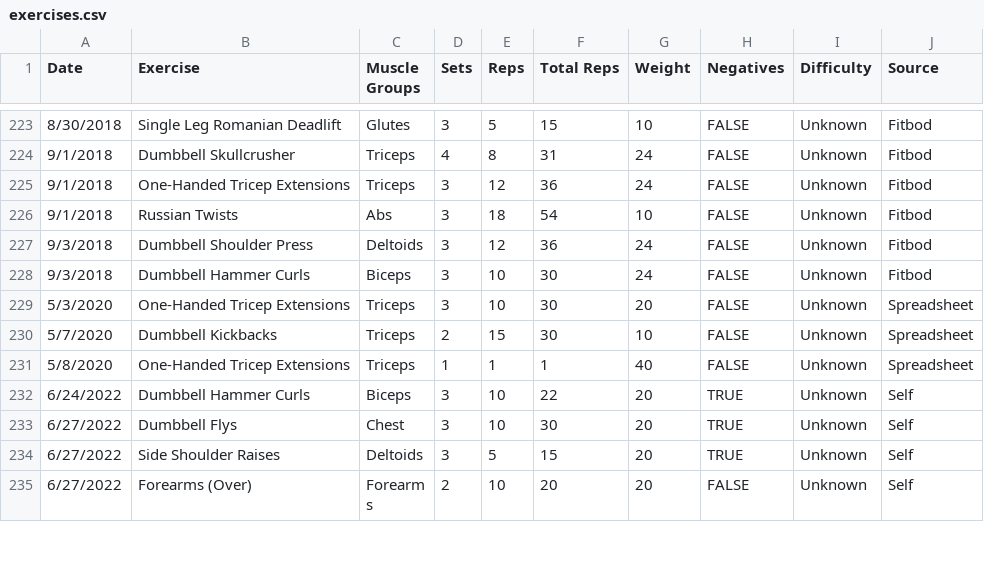
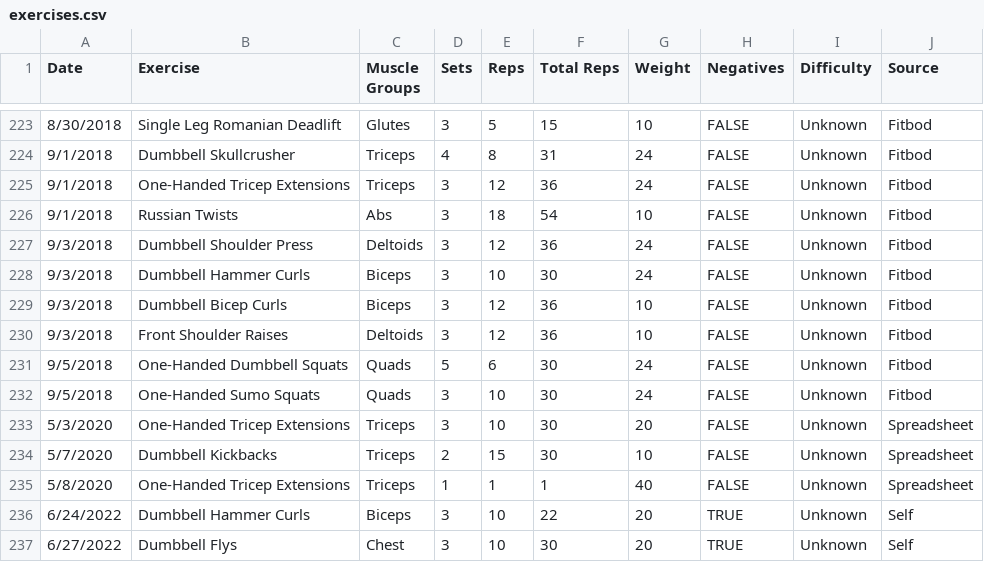
Before and after one commit to jrg94/health-dashboard, a CSV file: dashboard/data/exercises.csv, drawn as a sheet; only a part is shown, gaps mark what is left out; the shorter side is filled out with more unchanged rows; the diff names each change by its address in the sheet, - before the commit and + after, or states it on an @@ line.

Commit message:
Added four more exercises

```diff
--- a/dashboard/data/exercises.csv
+++ b/dashboard/data/exercises.csv
+row 229: 9/3/2018 | Dumbbell Bicep Curls | Biceps | 3 | 12 | 36 | 10 | FALSE | Unknown | Fitbod
+row 230: 9/3/2018 | Front Shoulder Raises | Deltoids | 3 | 12 | 36 | 10 | FALSE | Unknown | Fitbod
+row 231: 9/5/2018 | One-Handed Dumbbell Squats | Quads | 5 | 6 | 30 | 24 | FALSE | Unknown | Fitbod
+row 232: 9/5/2018 | One-Handed Sumo Squats | Quads | 3 | 10 | 30 | 24 | FALSE | Unknown | Fitbod
```
